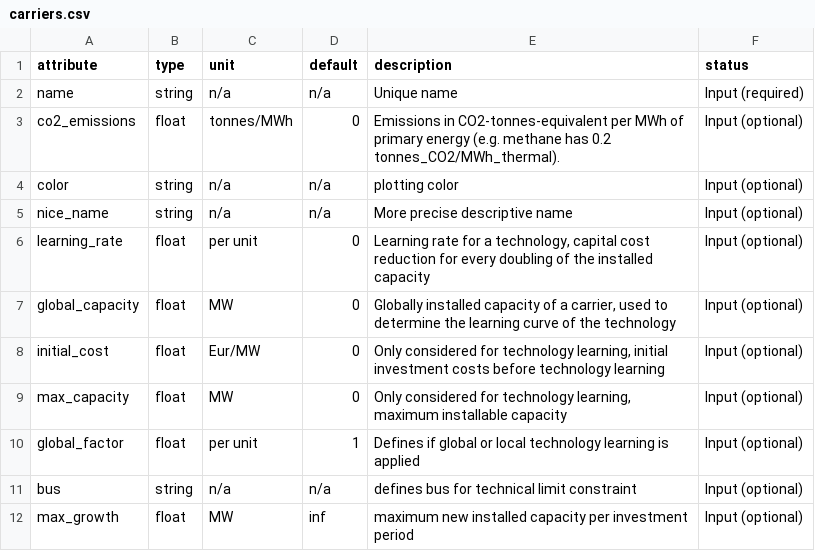
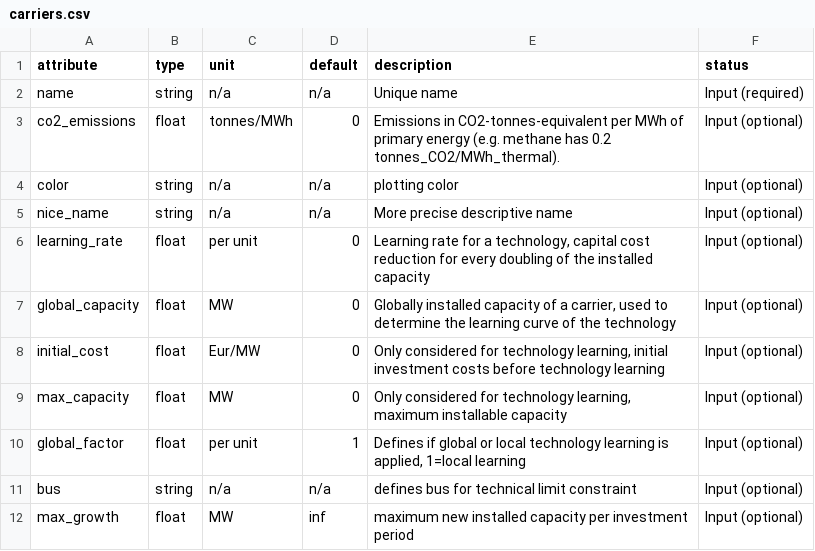
Before and after one commit to lisazeyen/learning_curve, a CSV file: scripts/pypsa_learning/component_attrs/carriers.csv, drawn as a sheet.

Commit message:
current status

```diff
--- a/scripts/pypsa_learning/component_attrs/carriers.csv
+++ b/scripts/pypsa_learning/component_attrs/carriers.csv
@@ -9,3 +9,3 @@ initial_cost,float,Eur/MW,0,"Only considered for technology learning, initial in
 max_capacity,float,MW,0,"Only considered for technology learning, maximum installable capacity",Input (optional)
-global_factor,float,per unit,1,Defines if global or local technology learning is applied,Input (optional)
+global_factor,float,per unit,1,"Defines if global or local technology learning is applied, 1=local learning",Input (optional)
 bus,string,n/a,n/a,defines bus for technical limit constraint,Input (optional)
```
Also changed, not shown: 9 other files.
